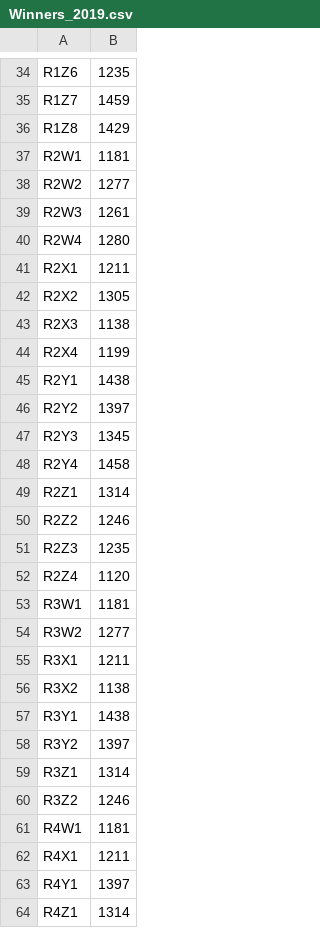
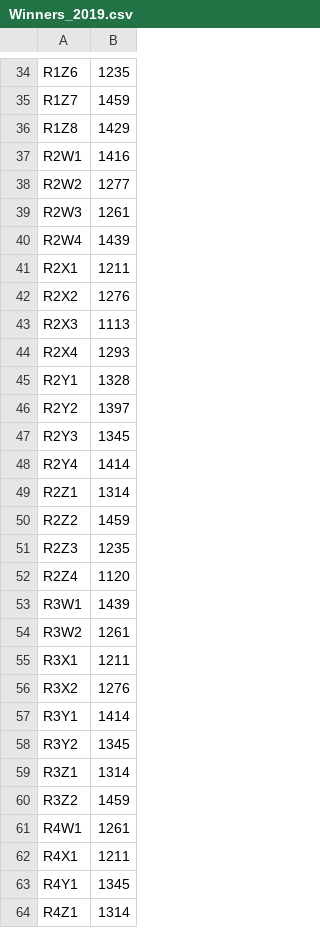
Before and after one commit to dylanlegebokow/MarchMadnessPredictor, a CSV file: data/PredictionData/Winners_2019.csv, drawn as a sheet; only a part is shown, gaps mark what is left out; the diff covers the shown part only.

```diff
--- a/data/PredictionData/Winners_2019.csv
+++ b/data/PredictionData/Winners_2019.csv
@@ -36,29 +36,29 @@ R1Z7,1459
 R1Z8,1429
-R2W1,1181
+R2W1,1416
 R2W2,1277
 R2W3,1261
-R2W4,1280
+R2W4,1439
 R2X1,1211
-R2X2,1305
-R2X3,1138
-R2X4,1199
-R2Y1,1438
+R2X2,1276
+R2X3,1113
+R2X4,1293
+R2Y1,1328
 R2Y2,1397
 R2Y3,1345
-R2Y4,1458
+R2Y4,1414
 R2Z1,1314
-R2Z2,1246
+R2Z2,1459
 R2Z3,1235
 R2Z4,1120
-R3W1,1181
-R3W2,1277
+R3W1,1439
+R3W2,1261
 R3X1,1211
-R3X2,1138
-R3Y1,1438
-R3Y2,1397
+R3X2,1276
+R3Y1,1414
+R3Y2,1345
 R3Z1,1314
-R3Z2,1246
-R4W1,1181
+R3Z2,1459
+R4W1,1261
 R4X1,1211
-R4Y1,1397
+R4Y1,1345
 R4Z1,1314
```
Also changed, not shown: 9 edited cells elsewhere in this file, 1 other file.
